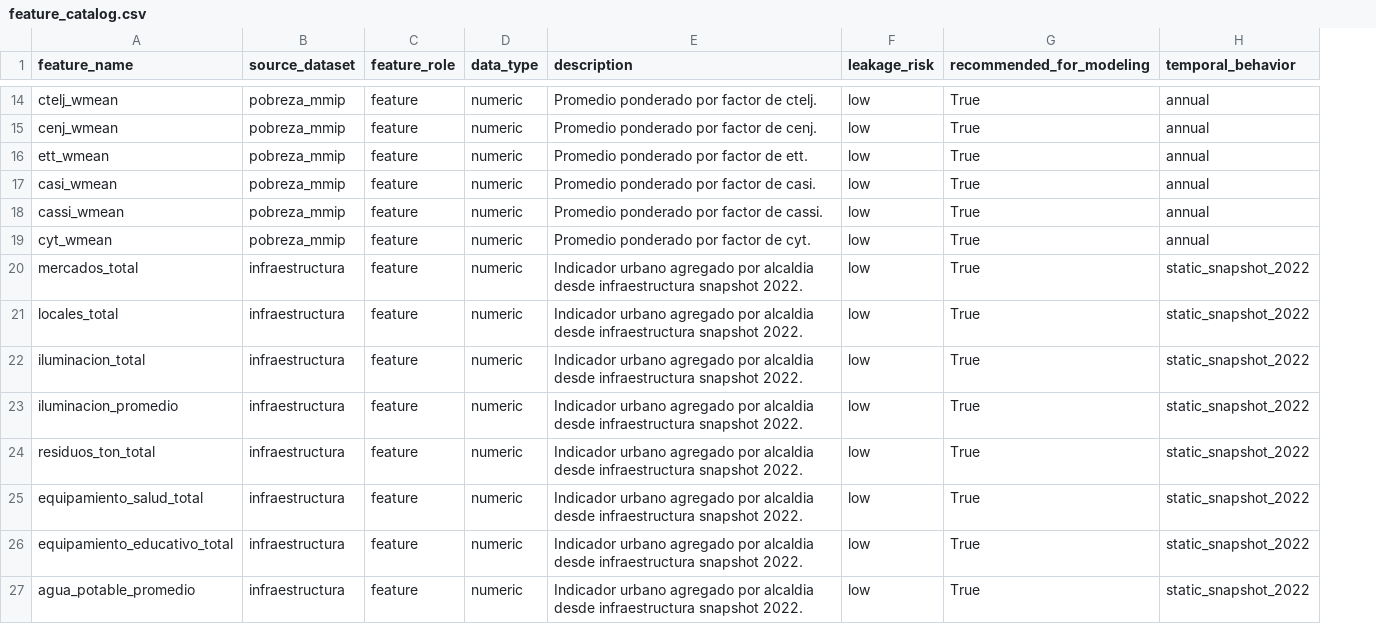
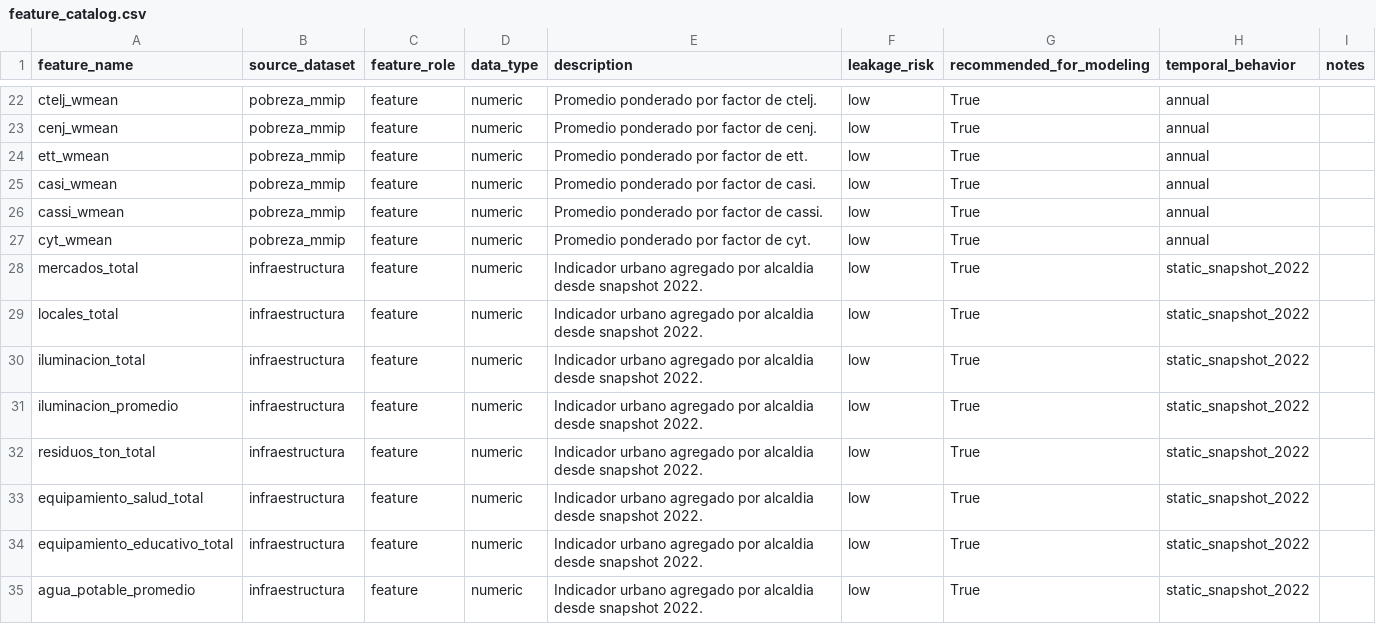
Before and after one commit to LiamSalazar/DMProject, a CSV file: data/processed/analytics/feature_catalog.csv, drawn as a sheet; only a part is shown, gaps mark what is left out; addresses are those after the commit; the diff covers the shown part only; the diff names each change by its address in the sheet, - before the commit and + after, or states it on an @@ line.

```diff
--- a/data/processed/analytics/feature_catalog.csv
+++ b/data/processed/analytics/feature_catalog.csv
+column I (notes), empty
-E28:E35 (description): …alcaldia desde infraestructura snapshot 2022.
+E28:E35 (description): …alcaldia desde snapshot 2022.
```
Also changed, not shown: 9 added rows and 7 edited cells elsewhere in this file, data/processed/analytics/infraestructura_alcaldia.csv, dimensional_schema/dim_fuente_datos.csv, 38 other files.
